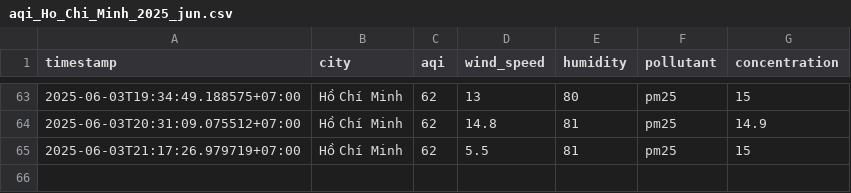
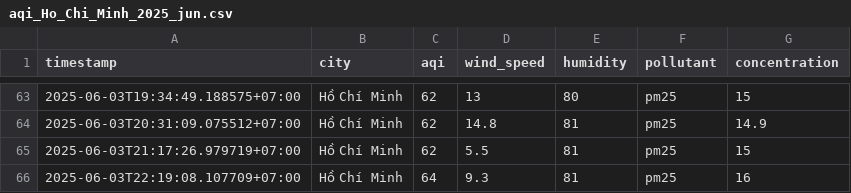
Before and after one commit to 2noScript/iqair-checking, a CSV file: data/Ho_Chi_Minh/aqi_Ho_Chi_Minh_2025_jun.csv, drawn as a sheet; only a part is shown, gaps mark what is left out; the diff names each change by its address in the sheet, - before the commit and + after, or states it on an @@ line.

```diff
--- a/data/Ho_Chi_Minh/aqi_Ho_Chi_Minh_2025_jun.csv
+++ b/data/Ho_Chi_Minh/aqi_Ho_Chi_Minh_2025_jun.csv
+row 66: 2025-06-03T22:19:08.107709+07:00 | Hồ Chí Minh | 64 | 9.3 | 81 | pm25 | 16
```
Also changed, not shown: data/Da_Nang/aqi_Da_Nang_2025_jun.csv, data/Hai_Duong/aqi_Hai_Duong_2025_jun.csv, 8 other files.
